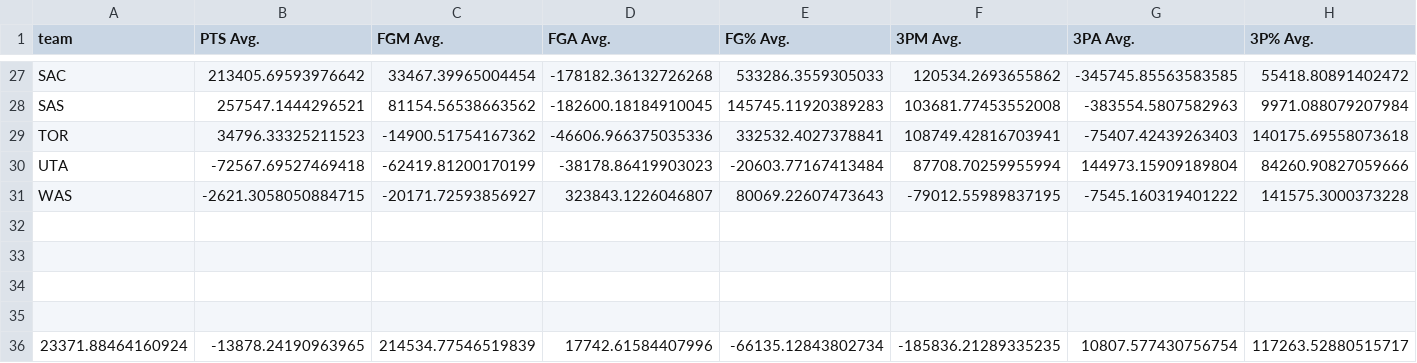
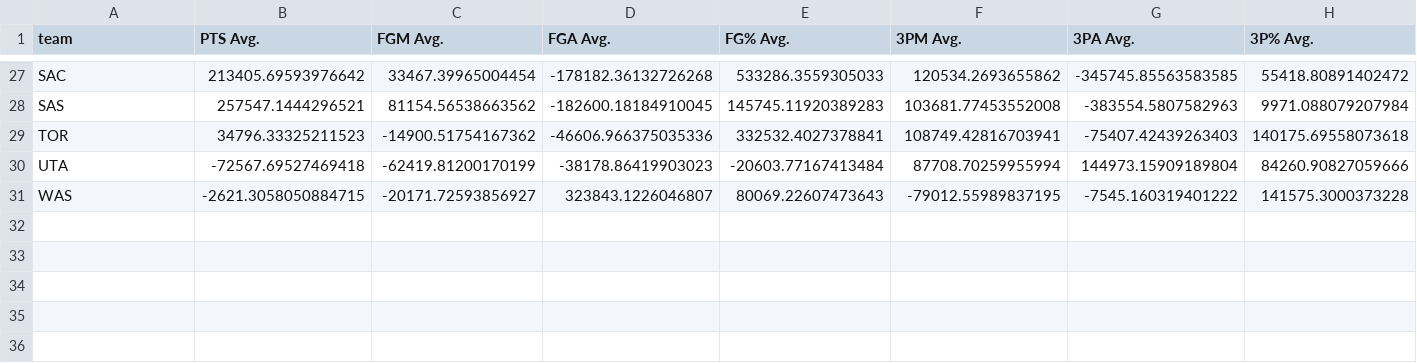
Before and after one commit to plsloan/NBA_Prediction, a CSV file: Data/weights.csv, drawn as a sheet; only a part is shown, gaps mark what is left out; rows hold the shown columns only; the diff names each change by its address in the sheet, - before the commit and + after, or states it on an @@ line.

```diff
--- a/Data/weights.csv
+++ b/Data/weights.csv
-row 32: (empty)
-row 33: (empty)
-row 34: (empty)
-row 35: (empty)
-row 36: 23371.88464160924 | -13878.24190963965 | 214534.77546519839 | 17742.61584407996 | -66135.12843802734 | -185836.21289335235 | 10807.577430756754 | 117263.52880515717
```
Also changed, not shown: 1 other file.
